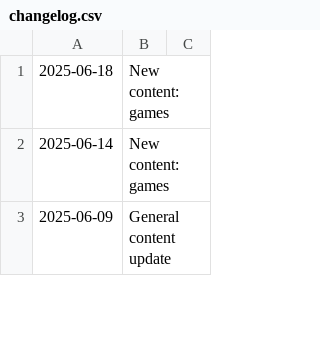
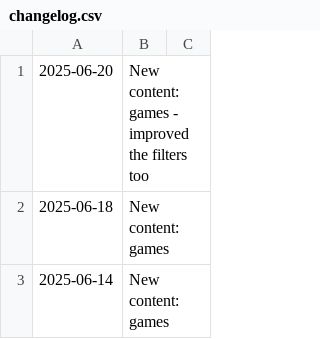
Before and after one commit to fraserisverycool/frasers-website, a CSV file: src/assets/homepage/changelog/changelog.csv, drawn as a sheet; only a part is shown; the shorter side is filled out with more unchanged rows.

Commit message:
more games2

```diff
--- a/src/assets/homepage/changelog/changelog.csv
+++ b/src/assets/homepage/changelog/changelog.csv
@@ -1 +1,2 @@
+2025-06-20,New content: games - improved the filters too,
 2025-06-18,New content: games,
```
Also changed, not shown: 32 other files.
